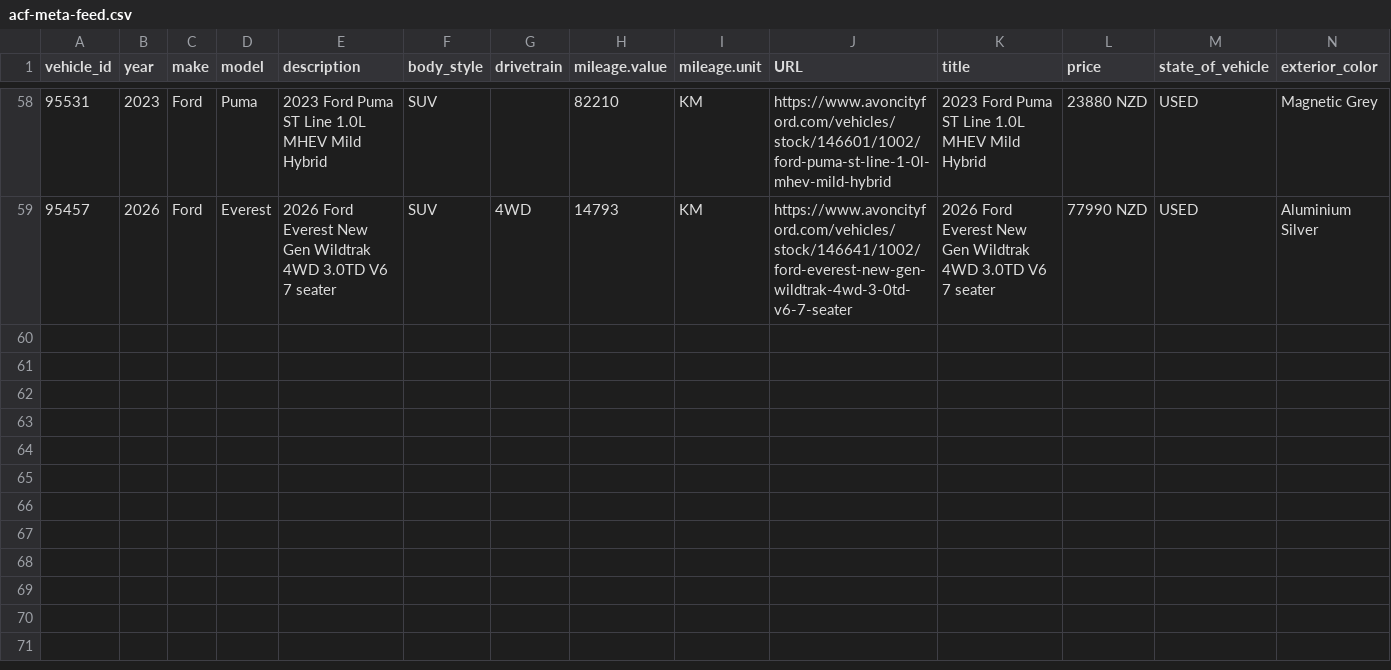
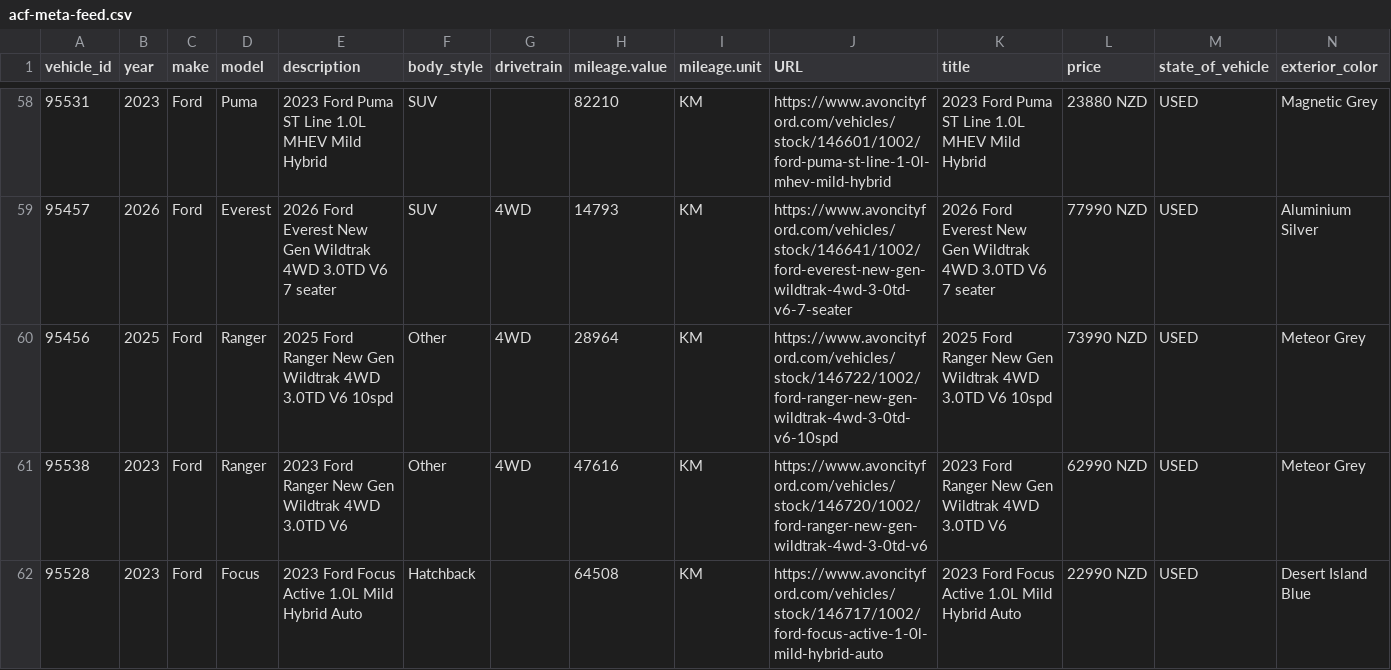
Before and after one commit to AshAcf/acf-meta-feed, a CSV file: public/acf-meta-feed.csv, drawn as a sheet; only a part is shown, gaps mark what is left out; rows hold the shown columns only; the diff covers the shown part only; the diff names each change by its address in the sheet, - before the commit and + after, or states it on an @@ line.

Commit message:
Update corrected vehicle feed

```diff
--- a/public/acf-meta-feed.csv
+++ b/public/acf-meta-feed.csv
+row 60: 95456 | 2025 | Ford | Ranger | 2025 Ford Ranger New Gen Wildtrak 4WD 3.0TD V6 10spd | Other | 4WD | 28964 | KM | https://www.avoncityford.com/vehicles/stock/146722/1002/ford-ranger-new-gen-wildtrak-4wd-3-0td-v6-10spd | 2025 Ford Ranger New Gen Wildtrak 4WD 3.0TD V6 10spd | 73990 NZD | USED | Meteor Grey
+row 61: 95538 | 2023 | Ford | Ranger | 2023 Ford Ranger New Gen Wildtrak 4WD 3.0TD V6 | Other | 4WD | 47616 | KM | https://www.avoncityford.com/vehicles/stock/146720/1002/ford-ranger-new-gen-wildtrak-4wd-3-0td-v6 | 2023 Ford Ranger New Gen Wildtrak 4WD 3.0TD V6 | 62990 NZD | USED | Meteor Grey
+row 62: 95528 | 2023 | Ford | Focus | 2023 Ford Focus Active 1.0L Mild Hybrid Auto | Hatchback |  | 64508 | KM | https://www.avoncityford.com/vehicles/stock/146717/1002/ford-focus-active-1-0l-mild-hybrid-auto | 2023 Ford Focus Active 1.0L Mild Hybrid Auto | 22990 NZD | USED | Desert Island Blue
```
Also changed, not shown: 3 added rows and 1 removed row elsewhere in this file, 2 other files.
